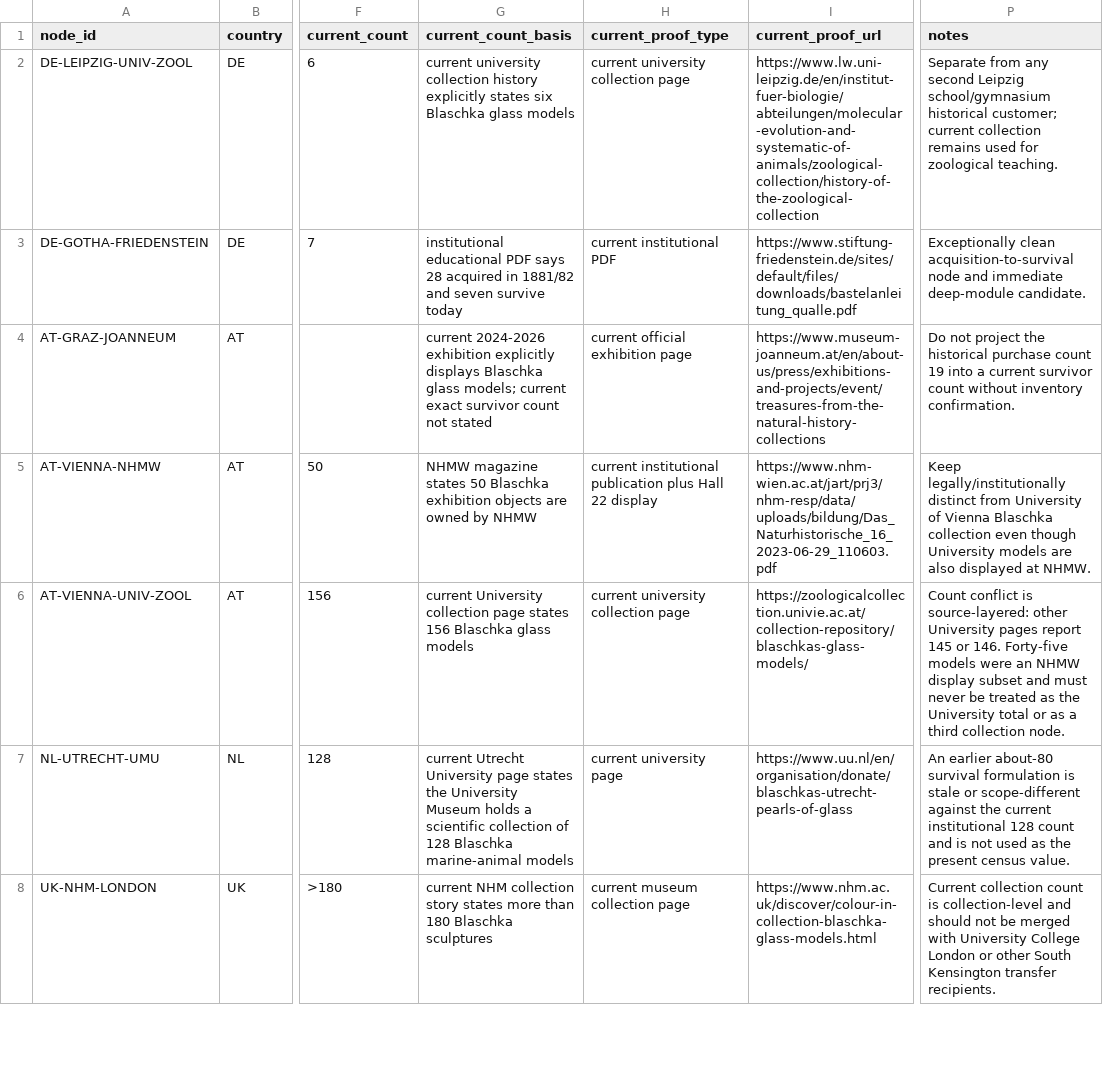
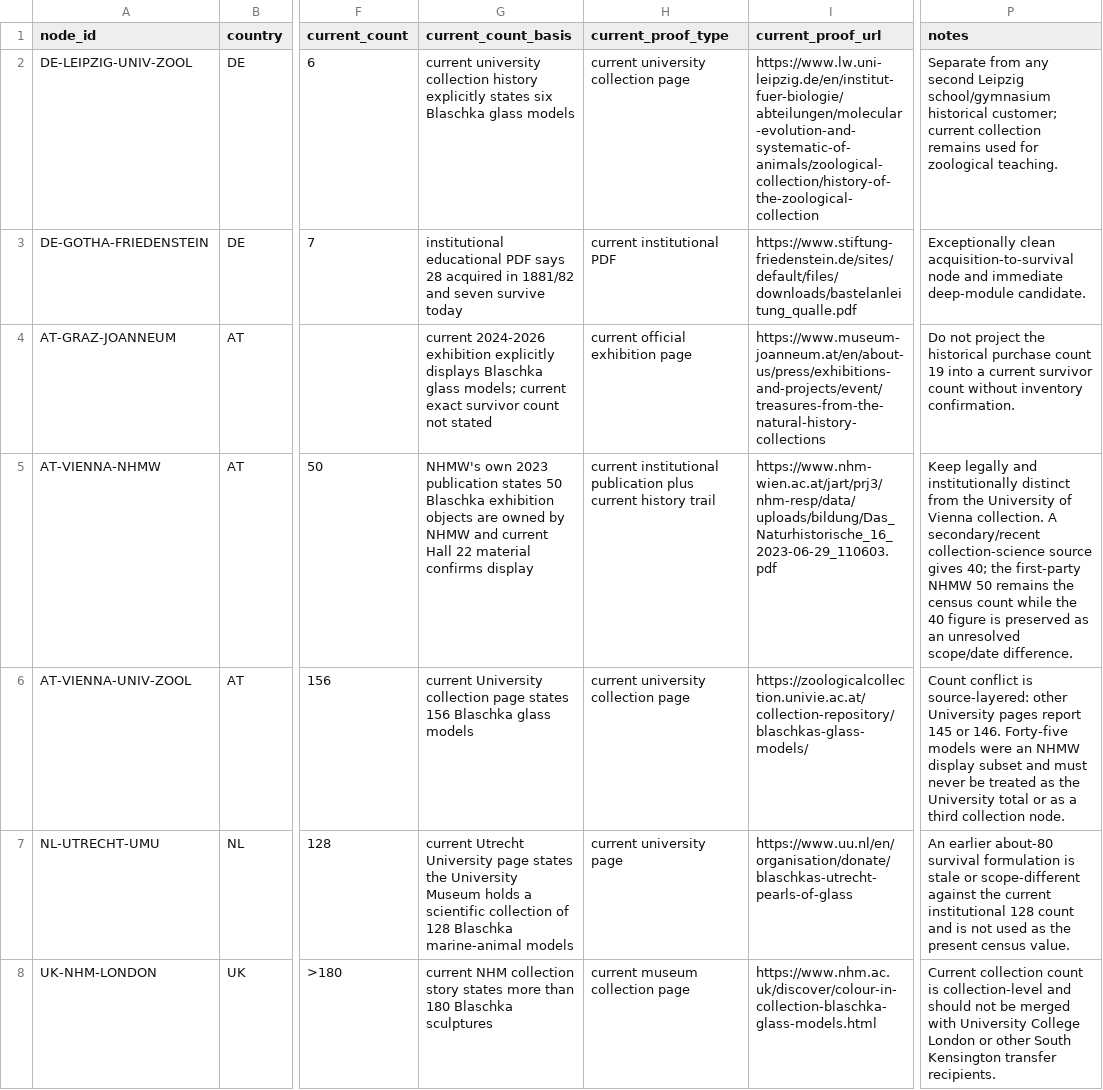
Before and after one commit to zhhos98-cell/Blachka_corpus, a CSV file: data/blaschka_census/2026_surviving_census_seed.csv, drawn as a sheet; only a part is shown, gaps mark what is left out; the diff covers the shown part only; the diff names each change by its address in the sheet, - before the commit and + after, or states it on an @@ line.

Commit message:
Apply full validation corrections to census seed

```diff
--- a/data/blaschka_census/2026_surviving_census_seed.csv
+++ b/data/blaschka_census/2026_surviving_census_seed.csv
-G5 (current_count_basis): NHMW magazine states 50 Blaschka exhibition objects are owned by NHMW
+G5 (current_count_basis): NHMW's own 2023 publication states 50 Blaschka exhibition objects are owned by NHMW and current Hall 22 material confirms display
-H5 (current_proof_type): …publication plus Hall 22 display
+H5 (current_proof_type): …publication plus current history trail
-P5 (notes): Keep legally/institutionally distinct from University of Vienna Blaschka collection even though University models are also displayed at NHMW.
+P5 (notes): Keep legally and institutionally distinct from the University of Vienna collection. A secondary/recent collection-science source gives 40; the first-party NHMW 50 remains the census count while the 40 figure is preserved as an unresolved scope/date difference.
```
Also changed, not shown: 25 edited cells elsewhere in this file.
